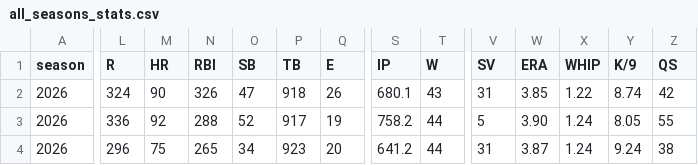
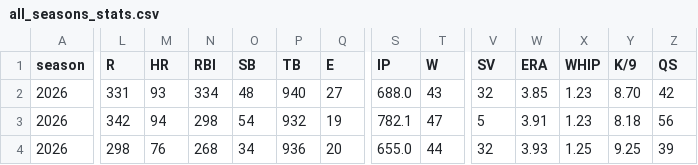
Before and after one commit to mzaiger/Fantasy_Lifetime_Stats, a CSV file: all_seasons_stats.csv, drawn as a sheet; only a part is shown, gaps mark what is left out; the diff covers the shown part only; the diff names each change by its address in the sheet, - before the commit and + after, or states it on an @@ line.

```diff
--- a/all_seasons_stats.csv
+++ b/all_seasons_stats.csv
-L2 (R): 324
+L2 (R): 331
-M2 (HR): 90
+M2 (HR): 93
-N2 (RBI): 326
+N2 (RBI): 334
-O2 (SB): 47
+O2 (SB): 48
-P2 (TB): 918
+P2 (TB): 940
-Q2 (E): 26
+Q2 (E): 27
-S2 (IP): 680.1
+S2 (IP): 688.0
-V2 (SV): 31
+V2 (SV): 32
-X2 (WHIP): 1.22
+X2 (WHIP): 1.23
-Y2 (K/9): 8.74
+Y2 (K/9): 8.70
-L3 (R): 336
+L3 (R): 342
-M3 (HR): 92
+M3 (HR): 94
-N3 (RBI): 288
+N3 (RBI): 298
-O3 (SB): 52
+O3 (SB): 54
-P3 (TB): 917
+P3 (TB): 932
-S3 (IP): 758.2
+S3 (IP): 782.1
-T3 (W): 44
+T3 (W): 47
-W3 (ERA): 3.90
+W3 (ERA): 3.91
-X3 (WHIP): 1.24
+X3 (WHIP): 1.23
-Y3 (K/9): 8.05
+Y3 (K/9): 8.18
-Z3 (QS): 55
+Z3 (QS): 56
-L4 (R): 296
+L4 (R): 298
-M4 (HR): 75
+M4 (HR): 76
-N4 (RBI): 265
+N4 (RBI): 268
-P4 (TB): 923
+P4 (TB): 936
-S4 (IP): 641.2
+S4 (IP): 655.0
-V4 (SV): 31
+V4 (SV): 32
-W4 (ERA): 3.87
+W4 (ERA): 3.93
-X4 (WHIP): 1.24
+X4 (WHIP): 1.25
-Y4 (K/9): 9.24
+Y4 (K/9): 9.25
-Z4 (QS): 38
+Z4 (QS): 39
```
Also changed, not shown: 80 edited cells elsewhere in this file, 1 other file.
